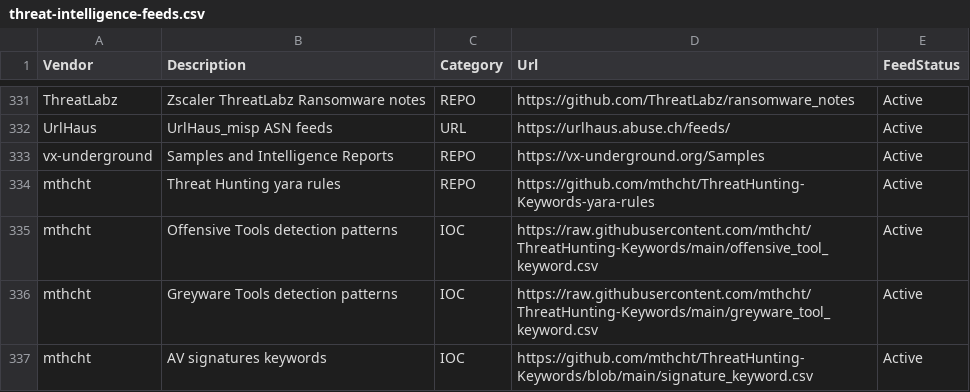
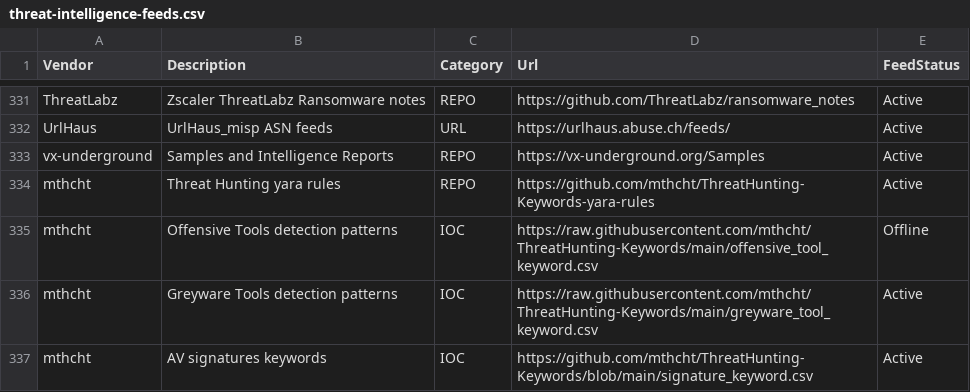
Before and after one commit to kraloveckey/threat-intelligence-feeds, a CSV file: threat-intelligence-feeds.csv, drawn as a sheet; only a part is shown, gaps mark what is left out; the diff covers the shown part only.

```diff
--- a/threat-intelligence-feeds.csv
+++ b/threat-intelligence-feeds.csv
@@ -334,3 +334,3 @@ vx-underground;Samples and Intelligence Reports;REPO;https://vx-underground.org/
 mthcht;Threat Hunting yara rules;REPO;https://github.com/mthcht/ThreatHunting-Keywords-yara-rules;Active
-mthcht;Offensive Tools detection patterns;IOC;https://raw.githubusercontent.com/mthcht/ThreatHunting-Keywords/main/offensive_tool_keyword.csv;Active
+mthcht;Offensive Tools detection patterns;IOC;https://raw.githubusercontent.com/mthcht/ThreatHunting-Keywords/main/offensive_tool_keyword.csv;Offline
 mthcht;Greyware Tools detection patterns;IOC;https://raw.githubusercontent.com/mthcht/ThreatHunting-Keywords/main/greyware_tool_keyword.csv;Active
```
Also changed, not shown: 8 edited cells elsewhere in this file, 1 other file.
